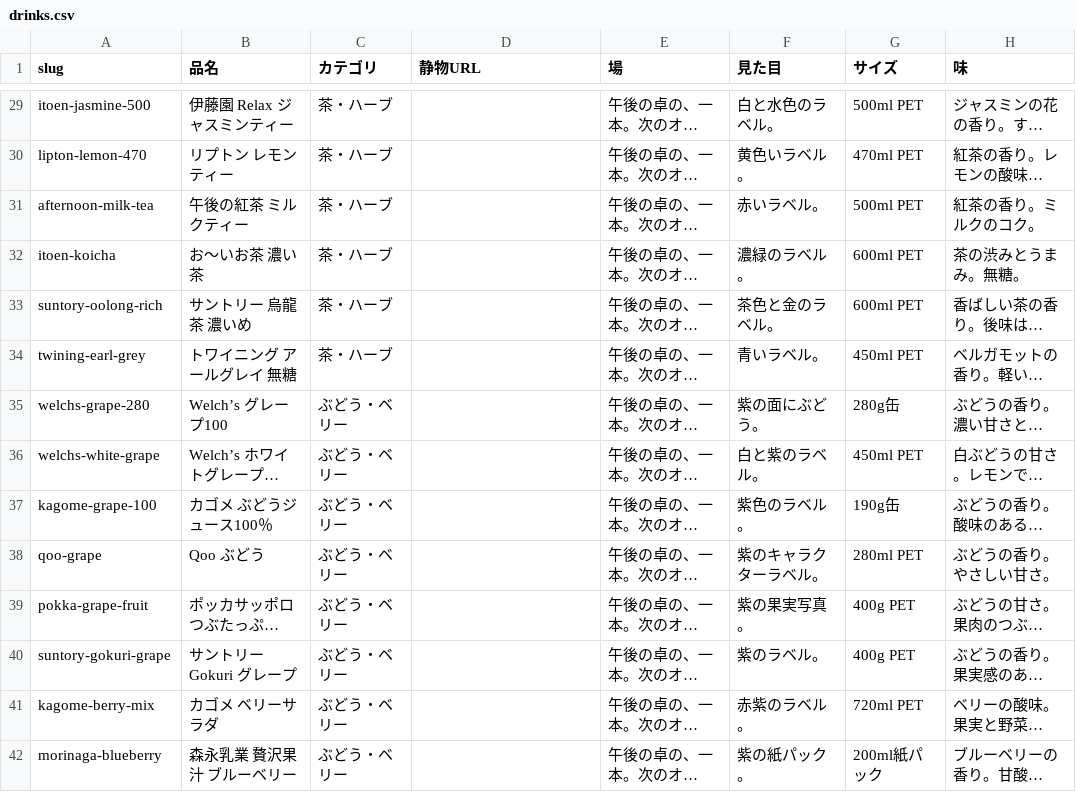
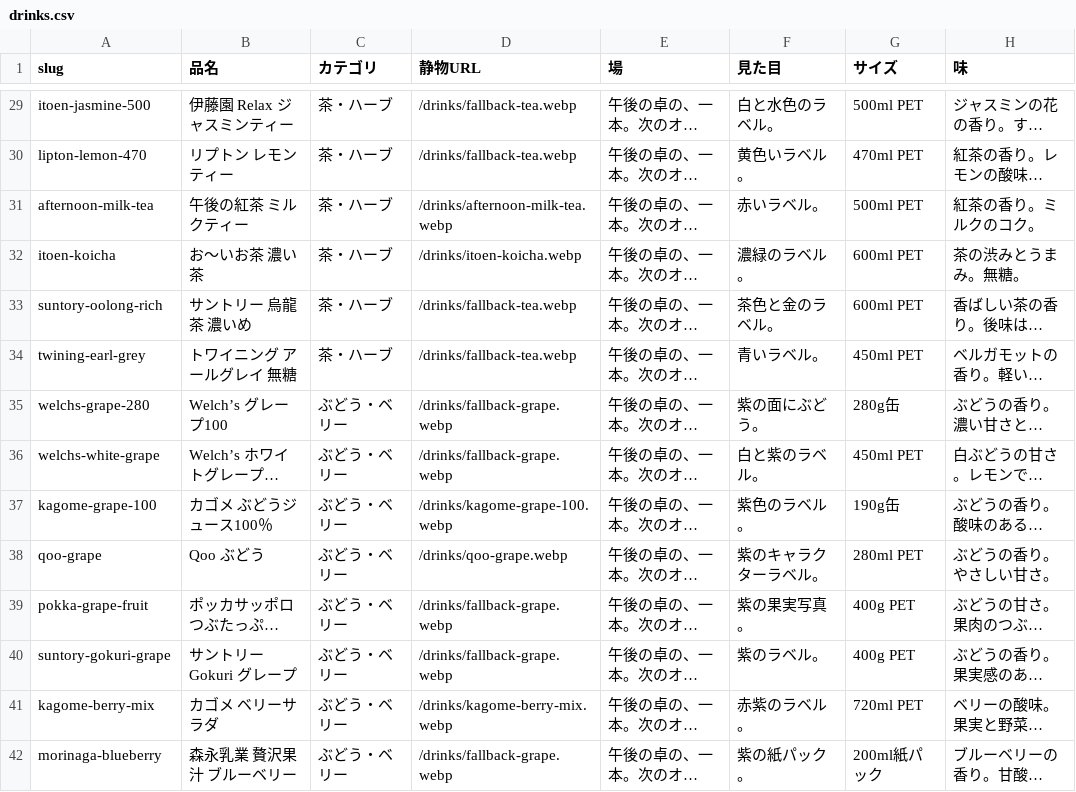
Before and after one commit to umisora/sunsup, a CSV file: data/drinks.csv, drawn as a sheet; only a part is shown, gaps mark what is left out; long unchanged cells end in …; the diff covers the shown part only; the diff names each change by its address in the sheet, - before the commit and + after, or states it on an @@ line.

```diff
--- a/data/drinks.csv
+++ b/data/drinks.csv
-D29:D30 (静物URL): (empty)
+D29:D30 (静物URL): /drinks/fallback-tea.webp
-D31 (静物URL): (empty)
+D31 (静物URL): /drinks/afternoon-milk-tea.webp
-D32 (静物URL): (empty)
+D32 (静物URL): /drinks/itoen-koicha.webp
-D33:D34 (静物URL): (empty)
+D33:D34 (静物URL): /drinks/fallback-tea.webp
-D35:D36 (静物URL): (empty)
+D35:D36 (静物URL): /drinks/fallback-grape.webp
-D37 (静物URL): (empty)
+D37 (静物URL): /drinks/kagome-grape-100.webp
-D38 (静物URL): (empty)
+D38 (静物URL): /drinks/qoo-grape.webp
-D39:D40 (静物URL): (empty)
+D39:D40 (静物URL): /drinks/fallback-grape.webp
-D41 (静物URL): (empty)
+D41 (静物URL): /drinks/kagome-berry-mix.webp
-D42 (静物URL): (empty)
+D42 (静物URL): /drinks/fallback-grape.webp
```
Also changed, not shown: 46 edited cells elsewhere in this file, 41 other files.
